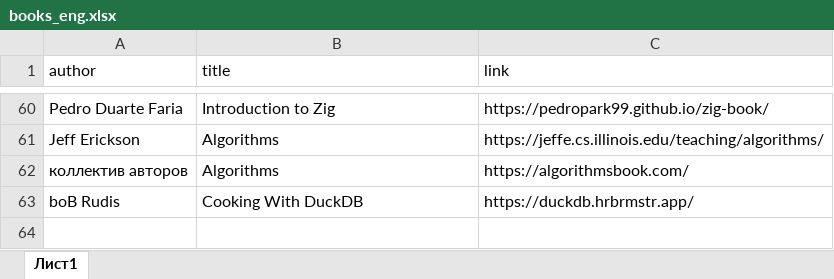
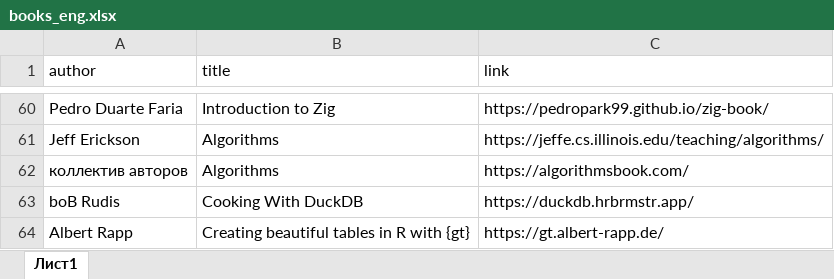
Before and after one commit to materov/rsources-book, an Excel workbook: tables/books_eng.xlsx, sheet Лист1, drawn as a sheet; only a part is shown, gaps mark what is left out; values as stored, in another font and other column widths than the file's, no borders; the diff names each change by its address in the sheet, - before the commit and + after, or states it on an @@ line.

Commit message:
Creating beautiful tables in R with {gt}

```diff
--- a/tables/books_eng.xlsx (sheet Лист1)
+++ b/tables/books_eng.xlsx (sheet Лист1)
+row 64: Albert Rapp | Creating beautiful tables in R with {gt} | https://gt.albert-rapp.de/
```
Also changed, not shown: 2 other files.
